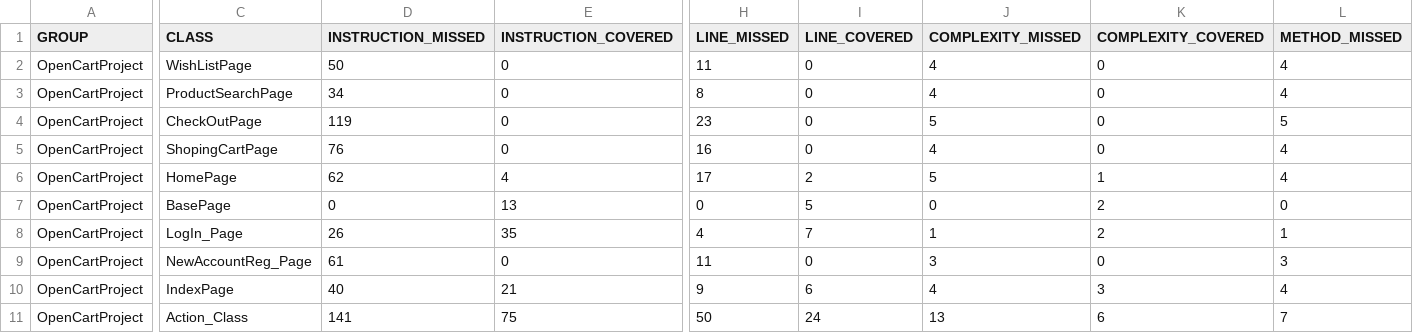
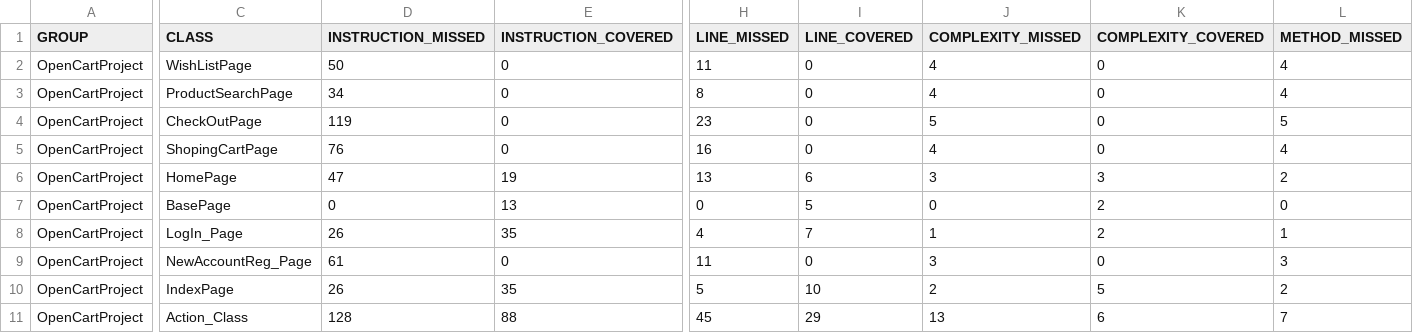
Before and after one commit to Kirankhawasi95/OpenCart_Hybrid_DataDriven_Framework, a CSV file: target/my-reports/jacoco.csv, drawn as a sheet; only a part is shown, gaps mark what is left out; the diff covers the shown part only; the diff names each change by its address in the sheet, - before the commit and + after, or states it on an @@ line.

```diff
--- a/target/my-reports/jacoco.csv
+++ b/target/my-reports/jacoco.csv
-D6 (INSTRUCTION_MISSED): 62
+D6 (INSTRUCTION_MISSED): 47
-E6 (INSTRUCTION_COVERED): 4
+E6 (INSTRUCTION_COVERED): 19
-H6 (LINE_MISSED): 17
+H6 (LINE_MISSED): 13
-I6 (LINE_COVERED): 2
+I6 (LINE_COVERED): 6
-J6 (COMPLEXITY_MISSED): 5
+J6 (COMPLEXITY_MISSED): 3
-K6 (COMPLEXITY_COVERED): 1
+K6 (COMPLEXITY_COVERED): 3
-L6 (METHOD_MISSED): 4
+L6 (METHOD_MISSED): 2
-D10 (INSTRUCTION_MISSED): 40
+D10 (INSTRUCTION_MISSED): 26
-E10 (INSTRUCTION_COVERED): 21
+E10 (INSTRUCTION_COVERED): 35
-H10 (LINE_MISSED): 9
+H10 (LINE_MISSED): 5
-I10 (LINE_COVERED): 6
+I10 (LINE_COVERED): 10
-J10 (COMPLEXITY_MISSED): 4
+J10 (COMPLEXITY_MISSED): 2
-K10 (COMPLEXITY_COVERED): 3
+K10 (COMPLEXITY_COVERED): 5
-L10 (METHOD_MISSED): 4
+L10 (METHOD_MISSED): 2
-D11 (INSTRUCTION_MISSED): 141
+D11 (INSTRUCTION_MISSED): 128
-E11 (INSTRUCTION_COVERED): 75
+E11 (INSTRUCTION_COVERED): 88
-H11 (LINE_MISSED): 50
+H11 (LINE_MISSED): 45
-I11 (LINE_COVERED): 24
+I11 (LINE_COVERED): 29
```
Also changed, not shown: 4 edited cells elsewhere in this file, 36 other files.
